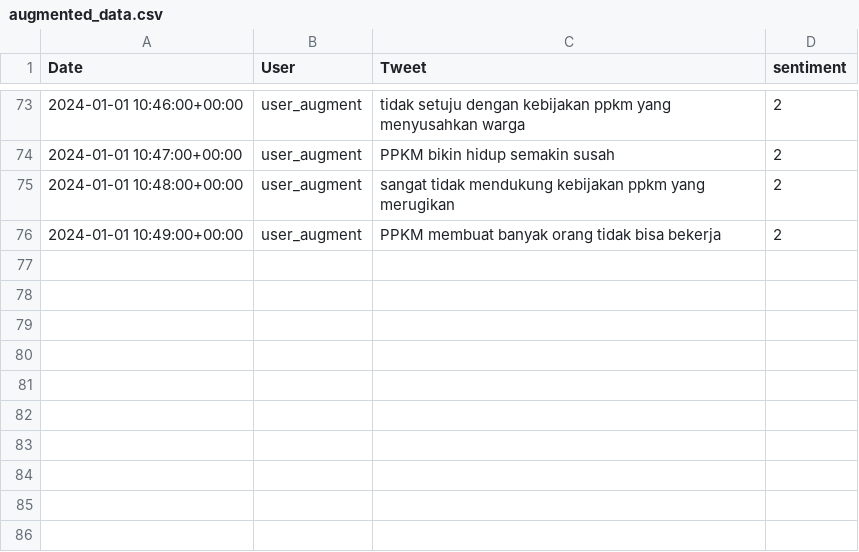
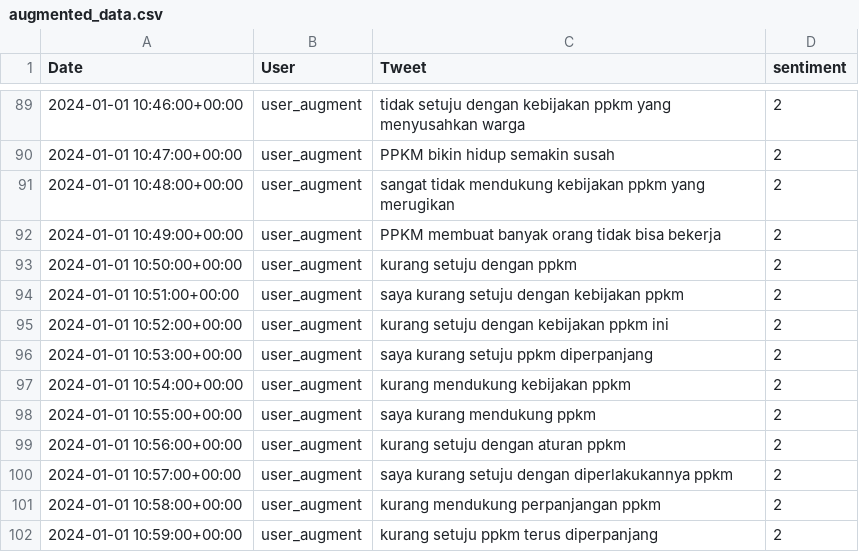
Before and after one commit to lexaiko/analisis_sentimen_ppkm, a CSV file: data/augmented_data.csv, drawn as a sheet; only a part is shown, gaps mark what is left out; the diff covers the shown part only; the diff names each change by its address in the sheet, - before the commit and + after, or states it on an @@ line.

Commit message:
Update augmented data with additional sentiment examples and refresh model files

```diff
--- a/data/augmented_data.csv
+++ b/data/augmented_data.csv
+row 93: 2024-01-01 10:50:00+00:00 | user_augment | kurang setuju dengan ppkm | 2
+row 94: 2024-01-01 10:51:00+00:00 | user_augment | saya kurang setuju dengan kebijakan ppkm | 2
+row 95: 2024-01-01 10:52:00+00:00 | user_augment | kurang setuju dengan kebijakan ppkm ini | 2
+row 96: 2024-01-01 10:53:00+00:00 | user_augment | saya kurang setuju ppkm diperpanjang | 2
+row 97: 2024-01-01 10:54:00+00:00 | user_augment | kurang mendukung kebijakan ppkm | 2
+row 98: 2024-01-01 10:55:00+00:00 | user_augment | saya kurang mendukung ppkm | 2
+row 99: 2024-01-01 10:56:00+00:00 | user_augment | kurang setuju dengan aturan ppkm | 2
+row 100: 2024-01-01 10:57:00+00:00 | user_augment | saya kurang setuju dengan diperlakukannya ppkm | 2
+row 101: 2024-01-01 10:58:00+00:00 | user_augment | kurang mendukung perpanjangan ppkm | 2
+row 102: 2024-01-01 10:59:00+00:00 | user_augment | kurang setuju ppkm terus diperpanjang | 2
```
Also changed, not shown: 16 added rows elsewhere in this file, 3 other files.
